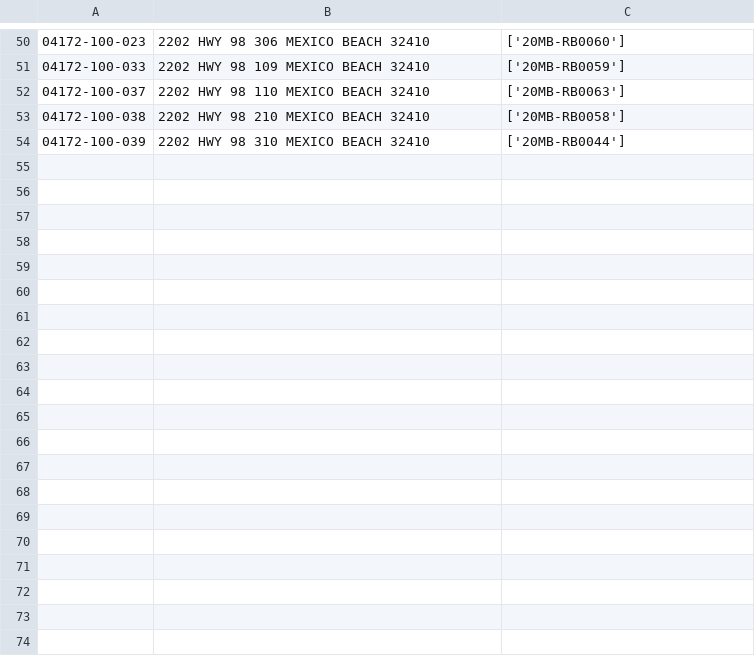
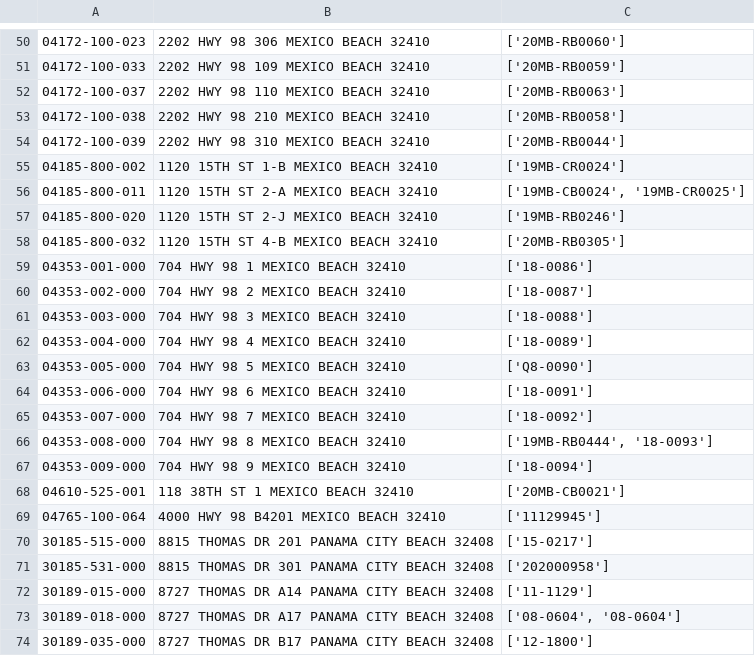
Before and after one commit to kangeles47/DPBWE, a CSV file: CondoParcelsPermits.csv, drawn as a sheet; only a part is shown, gaps mark what is left out; the diff covers the shown part only; the diff names each change by its address in the sheet, - before the commit and + after, or states it on an @@ line.

```diff
--- a/CondoParcelsPermits.csv
+++ b/CondoParcelsPermits.csv
+row 55: 04185-800-002 | 1120 15TH ST 1-B MEXICO BEACH 32410 | ['19MB-CR0024']
+row 56: 04185-800-011 | 1120 15TH ST 2-A MEXICO BEACH 32410 | ['19MB-CB0024', '19MB-CR0025']
+row 57: 04185-800-020 | 1120 15TH ST 2-J MEXICO BEACH 32410 | ['19MB-RB0246']
+row 58: 04185-800-032 | 1120 15TH ST 4-B MEXICO BEACH 32410 | ['20MB-RB0305']
+row 59: 04353-001-000 | 704 HWY 98 1 MEXICO BEACH 32410 | ['18-0086']
+row 60: 04353-002-000 | 704 HWY 98 2 MEXICO BEACH 32410 | ['18-0087']
+row 61: 04353-003-000 | 704 HWY 98 3 MEXICO BEACH 32410 | ['18-0088']
+row 62: 04353-004-000 | 704 HWY 98 4 MEXICO BEACH 32410 | ['18-0089']
+row 63: 04353-005-000 | 704 HWY 98 5 MEXICO BEACH 32410 | ['Q8-0090']
+row 64: 04353-006-000 | 704 HWY 98 6 MEXICO BEACH 32410 | ['18-0091']
+row 65: 04353-007-000 | 704 HWY 98 7 MEXICO BEACH 32410 | ['18-0092']
+row 66: 04353-008-000 | 704 HWY 98 8 MEXICO BEACH 32410 | ['19MB-RB0444', '18-0093']
+row 67: 04353-009-000 | 704 HWY 98 9 MEXICO BEACH 32410 | ['18-0094']
+row 68: 04610-525-001 | 118 38TH ST 1 MEXICO BEACH 32410 | ['20MB-CB0021']
+row 69: 04765-100-064 | 4000 HWY 98 B4201 MEXICO BEACH 32410 | ['11129945']
+row 70: 30185-515-000 | 8815 THOMAS DR 201 PANAMA CITY BEACH 32408 | ['15-0217']
+row 71: 30185-531-000 | 8815 THOMAS DR 301 PANAMA CITY BEACH 32408 | ['202000958']
+row 72: 30189-015-000 | 8727 THOMAS DR A14 PANAMA CITY BEACH 32408 | ['11-1129']
+row 73: 30189-018-000 | 8727 THOMAS DR A17 PANAMA CITY BEACH 32408 | ['08-0604', '08-0604']
+row 74: 30189-035-000 | 8727 THOMAS DR B17 PANAMA CITY BEACH 32408 | ['12-1800']
```
Also changed, not shown: 39 added rows elsewhere in this file, CommParcelsPermits.csv, 3 other files.
